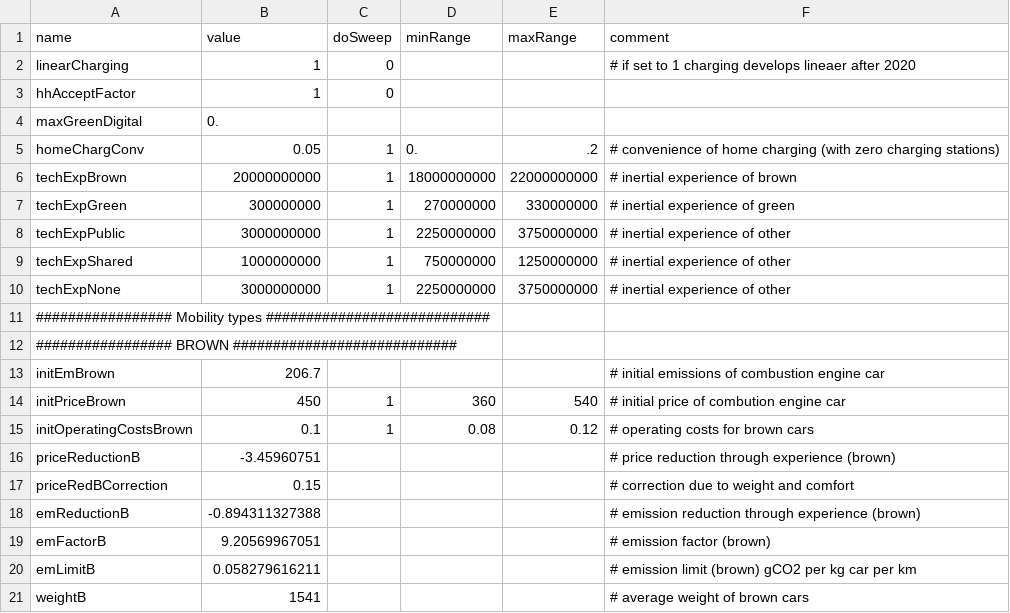
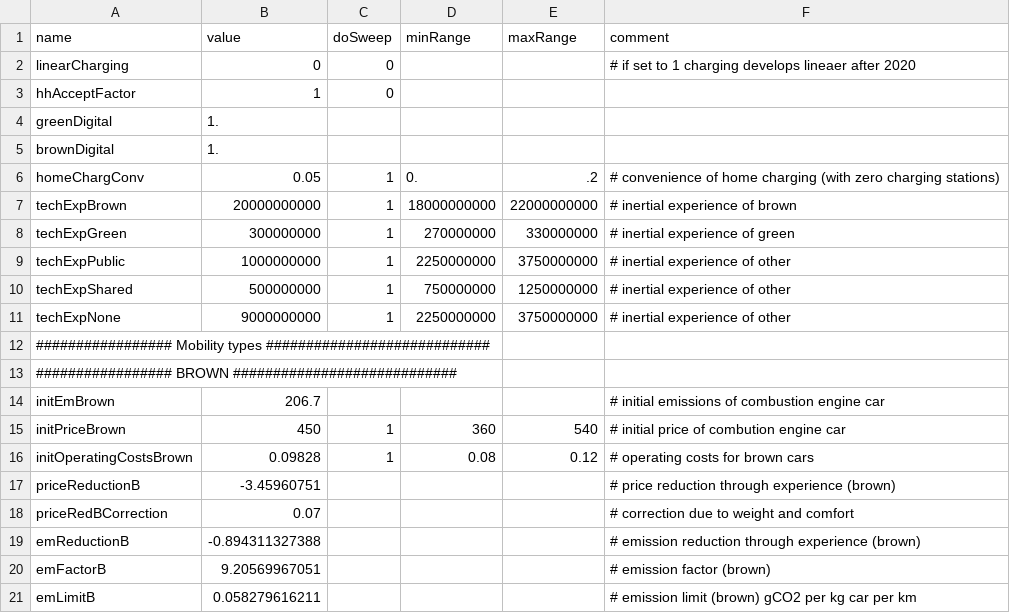
Before and after one commit to CoeGSS-Project/motmo, a CSV file: parameters_all.csv, drawn as a sheet; only a part is shown; the shorter side is filled out with more unchanged rows; removed rows and columns are numbered as before the commit, all else as after; the diff names each change by its address in the sheet, - before the commit and + after, or states it on an @@ line.

```diff
--- a/parameters_all.csv
+++ b/parameters_all.csv
-B2 (value): 1
+B2 (value): 0
-row 4: maxGreenDigital | 0.
+row 4: greenDigital | 1.
+row 5: brownDigital | 1.
-B9 (value): 3000000000
+B9 (value): 1000000000
-B10 (value): 1000000000
+B10 (value): 500000000
-B11 (value): 3000000000
+B11 (value): 9000000000
-B16 (value): 0.1
+B16 (value): 0.09828
-B18 (value): 0.15
+B18 (value): 0.07
```
Also changed, not shown: parameters_NBH.csv, parameters_convenience.csv, 11 other files.
